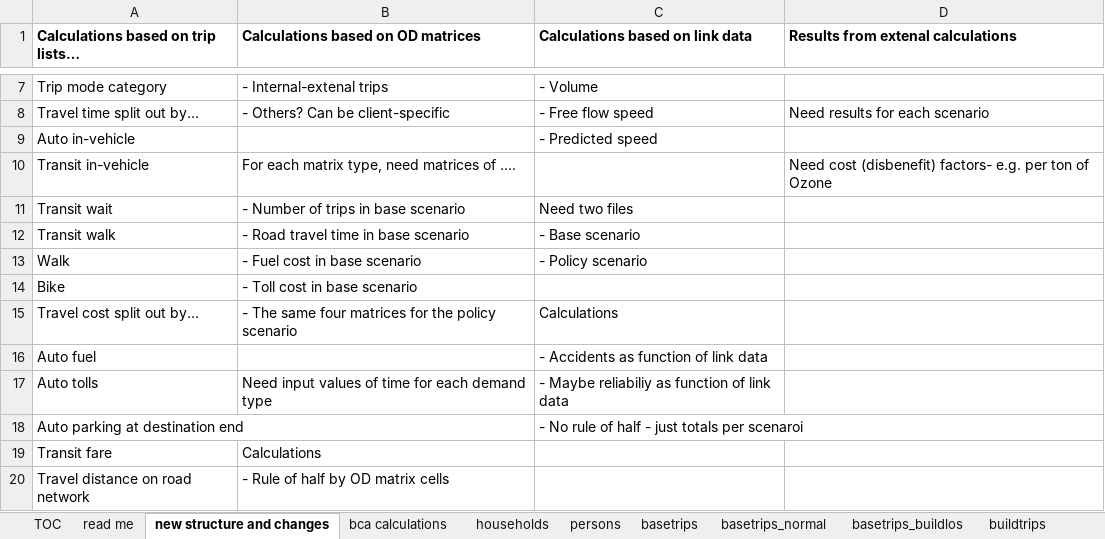
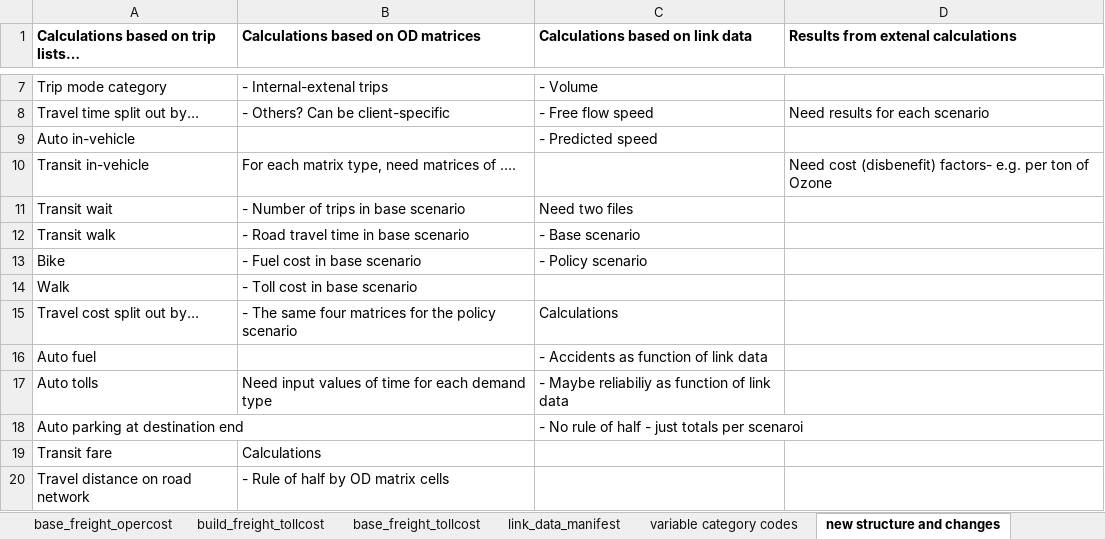
Before and after one commit to RSGInc/bca4abm, an Excel workbook: doc/bca4abm-sample-data.xlsx, sheet new structure and changes, drawn as a sheet; only a part is shown, gaps mark what is left out; values as stored, in another font and other column widths than the file's, no borders; removed rows and columns are numbered as before the commit, all else as after; the diff names each change by its address in the sheet, - before the commit and + after, or states it on an @@ line.

Commit message:
person_trips_processor conforms to full sample data set

```diff
--- a/doc/bca4abm-sample-data.xlsx (sheet new structure and changes)
+++ b/doc/bca4abm-sample-data.xlsx (sheet new structure and changes)
-sheet tab: read me
-sheet tab: basetrips
-sheet tab: buildtrips
-row 13: Walk | - Fuel cost in base scenario | - Policy scenario
-B13: - Toll cost in base scenario
+B13: - Fuel cost in base scenario
-C13 (Calculations based on link data): (empty)
+C13 (Calculations based on link data): - Policy scenario
+row 14: Walk | - Toll cost in base scenario
```
Also changed, not shown: sheet trip bca calculations, sheet base_freight_ivt, sheet build_freight_ivt, sheet build_freight_opercost, sheet basetrips_buildlos, sheet buildtrips_normal, 6 more sheets, other sheet tabs, formulas that keep their value, 43 other files.
